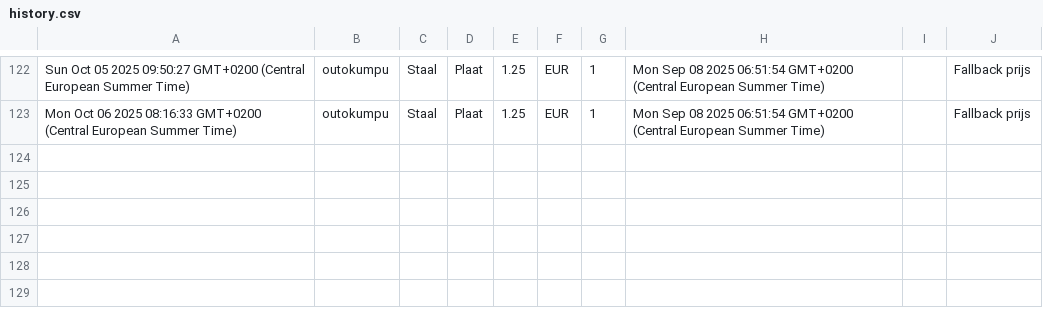
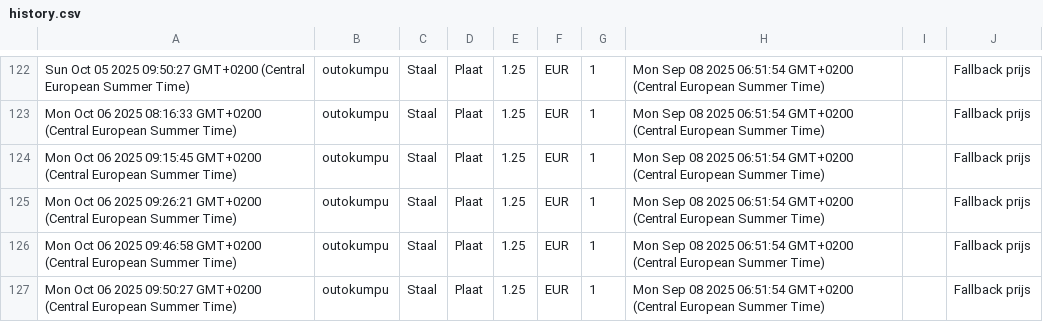
Before and after one commit to gerrit0492-create/Cost-forge-2, a CSV file: data/history.csv, drawn as a sheet; only a part is shown, gaps mark what is left out; the diff names each change by its address in the sheet, - before the commit and + after, or states it on an @@ line.

Commit message:
Update history.csv vanuit Google Sheets

```diff
--- a/data/history.csv
+++ b/data/history.csv
+row 124: Mon Oct 06 2025 09:15:45 GMT+0200 (Central European Summer Time) | outokumpu | Staal | Plaat | 1.25 | EUR | 1 | Mon Sep 08 2025 06:51:54 GMT+0200 (Central European Summer Time) |  | Fallback prijs
+row 125: Mon Oct 06 2025 09:26:21 GMT+0200 (Central European Summer Time) | outokumpu | Staal | Plaat | 1.25 | EUR | 1 | Mon Sep 08 2025 06:51:54 GMT+0200 (Central European Summer Time) |  | Fallback prijs
+row 126: Mon Oct 06 2025 09:46:58 GMT+0200 (Central European Summer Time) | outokumpu | Staal | Plaat | 1.25 | EUR | 1 | Mon Sep 08 2025 06:51:54 GMT+0200 (Central European Summer Time) |  | Fallback prijs
+row 127: Mon Oct 06 2025 09:50:27 GMT+0200 (Central European Summer Time) | outokumpu | Staal | Plaat | 1.25 | EUR | 1 | Mon Sep 08 2025 06:51:54 GMT+0200 (Central European Summer Time) |  | Fallback prijs
```
